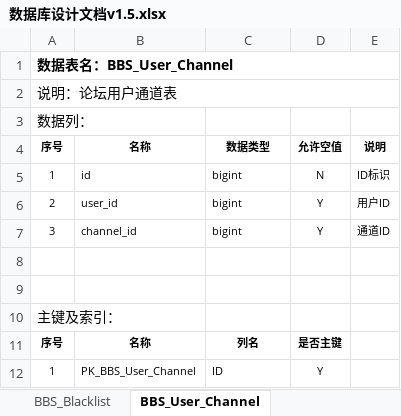
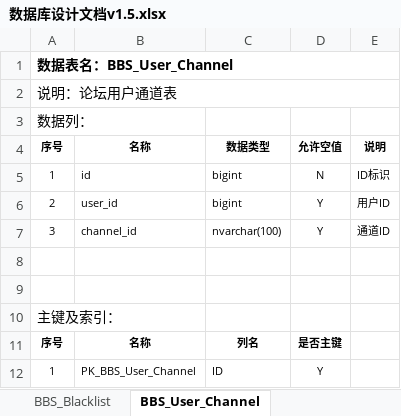
Before and after one commit to hannuus/Doc, an Excel workbook: 数据库设计文档v1.5.xlsx, sheet BBS_User_Channel, drawn as a sheet; values as stored, in another font and other column widths than the file's, no borders; the diff names each change by its address in the sheet, - before the commit and + after, or states it on an @@ line.

Commit message:
修改channel_id类型

```diff
--- a/数据库设计文档v1.5.xlsx (sheet BBS_User_Channel)
+++ b/数据库设计文档v1.5.xlsx (sheet BBS_User_Channel)
-C7: bigint
+C7: nvarchar(100)
```
Also changed, not shown: sheet 表目录.
